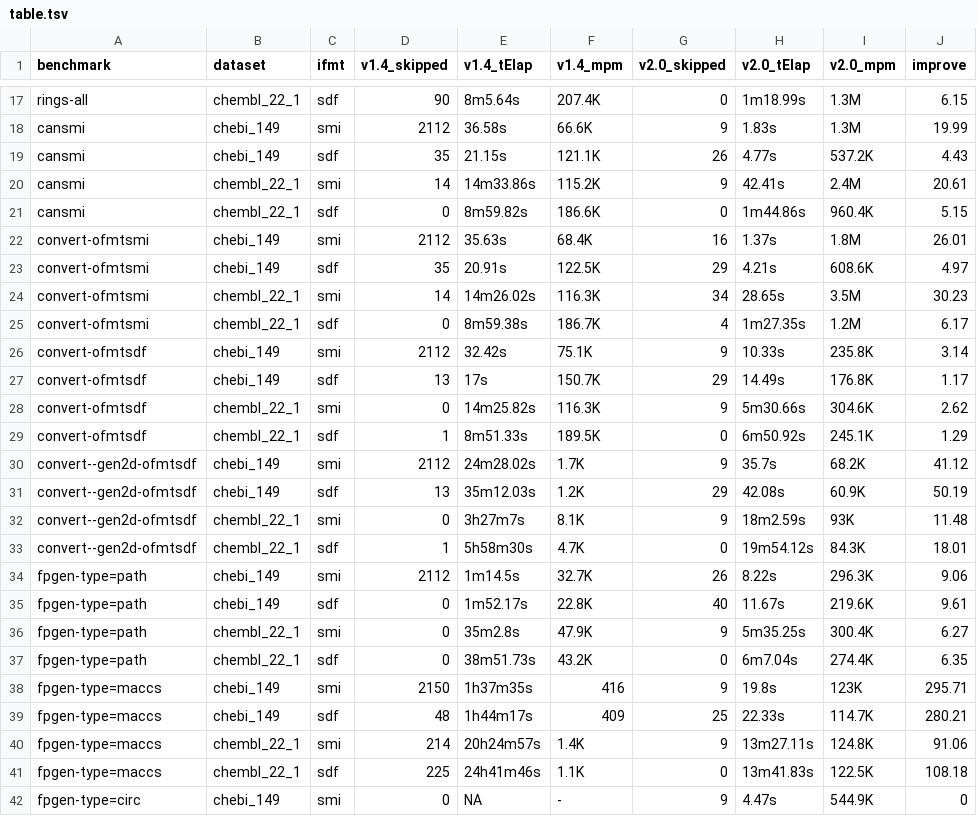
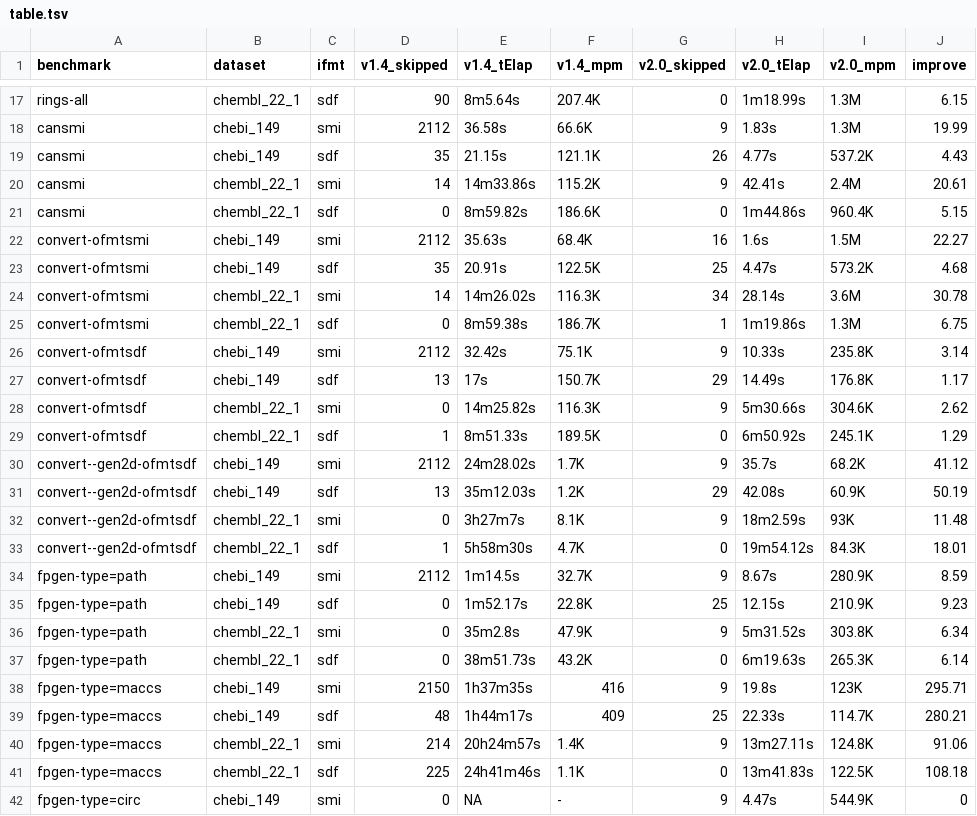
Before and after one commit to cdk/cdk-paper-3, a TSV file: benchmark/results/table.tsv, drawn as a sheet; only a part is shown, gaps mark what is left out.

```diff
--- a/benchmark/results/table.tsv
+++ b/benchmark/results/table.tsv
@@ -21,6 +21,6 @@ cansmi	chembl_22_1	smi	14	14m33.86s	115.2K	9	42.41s	2.4M	20.61
 cansmi	chembl_22_1	sdf	0	8m59.82s	186.6K	0	1m44.86s	960.4K	5.15
-convert-ofmtsmi	chebi_149	smi	2112	35.63s	68.4K	16	1.37s	1.8M	26.01
-convert-ofmtsmi	chebi_149	sdf	35	20.91s	122.5K	29	4.21s	608.6K	4.97
-convert-ofmtsmi	chembl_22_1	smi	14	14m26.02s	116.3K	34	28.65s	3.5M	30.23
-convert-ofmtsmi	chembl_22_1	sdf	0	8m59.38s	186.7K	4	1m27.35s	1.2M	6.17
+convert-ofmtsmi	chebi_149	smi	2112	35.63s	68.4K	16	1.6s	1.5M	22.27
+convert-ofmtsmi	chebi_149	sdf	35	20.91s	122.5K	25	4.47s	573.2K	4.68
+convert-ofmtsmi	chembl_22_1	smi	14	14m26.02s	116.3K	34	28.14s	3.6M	30.78
+convert-ofmtsmi	chembl_22_1	sdf	0	8m59.38s	186.7K	1	1m19.86s	1.3M	6.75
 convert-ofmtsdf	chebi_149	smi	2112	32.42s	75.1K	9	10.33s	235.8K	3.14
@@ -33,6 +33,6 @@ convert--gen2d-ofmtsdf	chembl_22_1	smi	0	3h27m7s	8.1K	9	18m2.59s	93K	11.48
 convert--gen2d-ofmtsdf	chembl_22_1	sdf	1	5h58m30s	4.7K	0	19m54.12s	84.3K	18.01
-fpgen-type=path	chebi_149	smi	2112	1m14.5s	32.7K	26	8.22s	296.3K	9.06
-fpgen-type=path	chebi_149	sdf	0	1m52.17s	22.8K	40	11.67s	219.6K	9.61
-fpgen-type=path	chembl_22_1	smi	0	35m2.8s	47.9K	9	5m35.25s	300.4K	6.27
-fpgen-type=path	chembl_22_1	sdf	0	38m51.73s	43.2K	0	6m7.04s	274.4K	6.35
+fpgen-type=path	chebi_149	smi	2112	1m14.5s	32.7K	9	8.67s	280.9K	8.59
+fpgen-type=path	chebi_149	sdf	0	1m52.17s	22.8K	25	12.15s	210.9K	9.23
+fpgen-type=path	chembl_22_1	smi	0	35m2.8s	47.9K	9	5m31.52s	303.8K	6.34
+fpgen-type=path	chembl_22_1	sdf	0	38m51.73s	43.2K	0	6m19.63s	265.3K	6.14
 fpgen-type=maccs	chebi_149	smi	2150	1h37m35s	416	9	19.8s	123K	295.71
```
Also changed, not shown: benchmark/results/table_delta.tsv, 4 other files.
